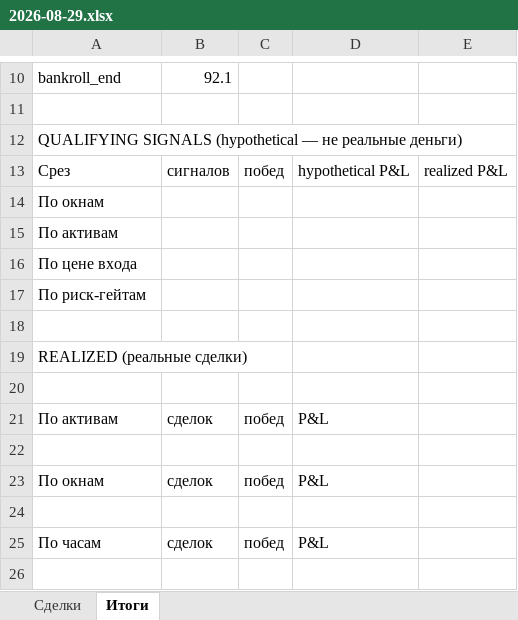
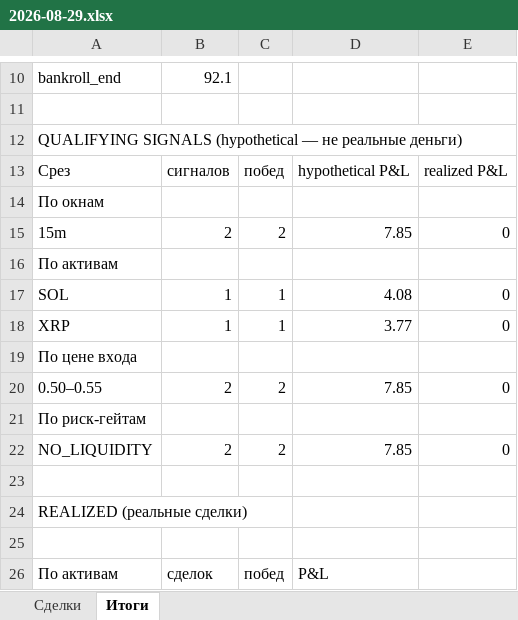
Before and after one commit to n85t594ht5-creator/polybot, an Excel workbook: reports/2026-08-29.xlsx, sheet Итоги, drawn as a sheet; only a part is shown, gaps mark what is left out; the shorter side is filled out with more unchanged rows; values as stored, in another font and other column widths than the file's, no borders; the diff names each change by its address in the sheet, - before the commit and + after, or states it on an @@ line.

```diff
--- a/reports/2026-08-29.xlsx (sheet Итоги)
+++ b/reports/2026-08-29.xlsx (sheet Итоги)
+row 15: 15m | 2 | 2 | 7.85 | 0
+row 17: SOL | 1 | 1 | 4.08 | 0
+row 18: XRP | 1 | 1 | 3.77 | 0
+row 20: 0.50–0.55 | 2 | 2 | 7.85 | 0
+row 22: NO_LIQUIDITY | 2 | 2 | 7.85 | 0
```
Also changed, not shown: reports/2026-08-28.xlsx, 3 other files.
